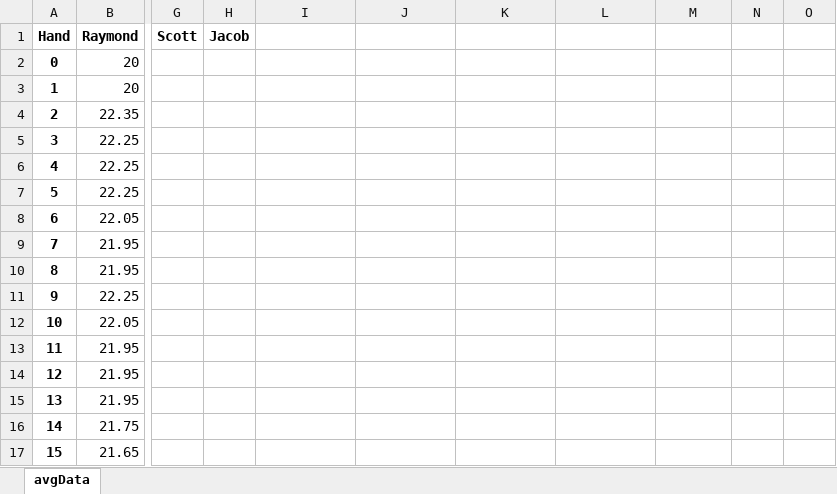
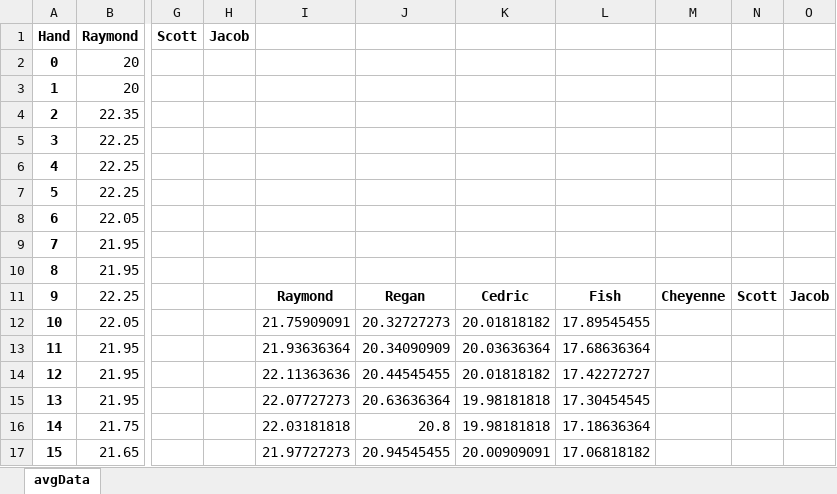
Before and after one commit to ibnerd007/Poker-Stats, an Excel workbook: Outputs/stacks over time.xlsx, sheet avgData, drawn as a sheet; only a part is shown, gaps mark what is left out; values as stored, in another font and other column widths than the file's, no borders; charts and pictures not drawn; the diff covers the shown part only; the diff names each change by its address in the sheet, - before the commit and + after, or states it on an @@ line.

Commit message:
C-bets/opportunities now exported to Excel
Now C-betting can be seen on Excel graphs with the other stats

```diff
--- a/Outputs/stacks over time.xlsx (sheet avgData)
+++ b/Outputs/stacks over time.xlsx (sheet avgData)
-I11: (empty)
+I11: Raymond
-J11: (empty)
+J11: Regan
-K11: (empty)
+K11: Cedric
-L11: (empty)
+L11: Fish
-M11: (empty)
+M11: Cheyenne
-N11: (empty)
+N11: Scott
-O11: (empty)
+O11: Jacob
-I12: (empty)
+I12: 21.75909091
-J12: (empty)
+J12: 20.32727273
-K12: (empty)
+K12: 20.01818182
-L12: (empty)
+L12: 17.89545455
-I13: (empty)
+I13: 21.93636364
-J13: (empty)
+J13: 20.34090909
-K13: (empty)
+K13: 20.03636364
-L13: (empty)
+L13: 17.68636364
-I14: (empty)
+I14: 22.11363636
-J14: (empty)
+J14: 20.44545455
-K14: (empty)
+K14: 20.01818182
-L14: (empty)
+L14: 17.42272727
-I15: (empty)
+I15: 22.07727273
-J15: (empty)
+J15: 20.63636364
-K15:K16: (empty)
+K15:K16: 19.98181818
-L15: (empty)
+L15: 17.30454545
-I16: (empty)
+I16: 22.03181818
-J16: (empty)
+J16: 20.8
-L16: (empty)
+L16: 17.18636364
-I17: (empty)
+I17: 21.97727273
-J17: (empty)
+J17: 20.94545455
-K17: (empty)
+K17: 20.00909091
-L17: (empty)
+L17: 17.06818182
```
Also changed, not shown: 872 edited cells elsewhere in this sheet, charts or pictures, Outputs/stats.xlsx, 2 other files.
